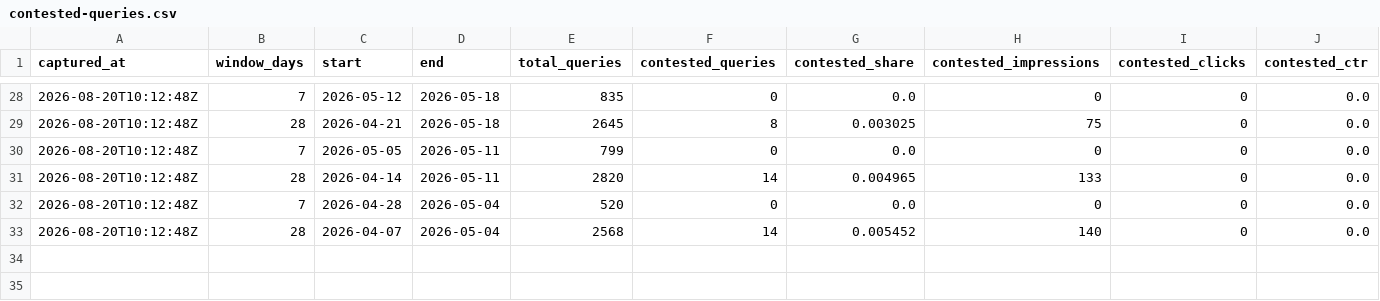
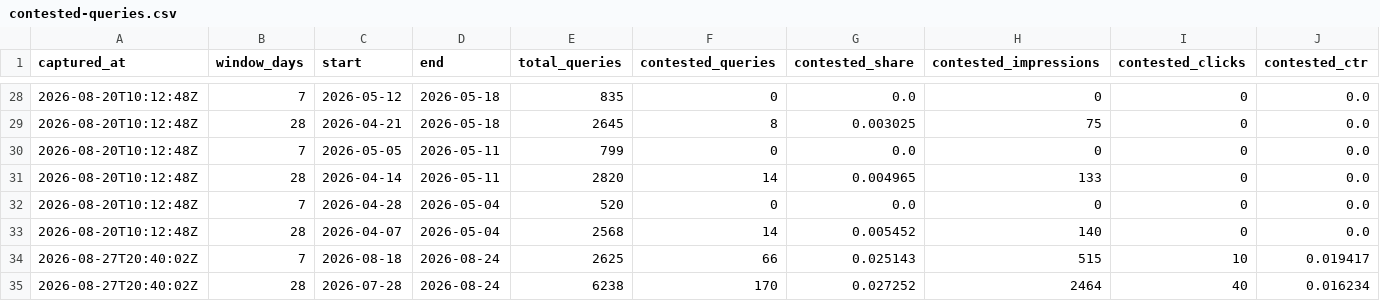
Before and after one commit to bjnoel/dale, a CSV file: data/contested-queries.csv, drawn as a sheet; only a part is shown, gaps mark what is left out; rows hold the shown columns only; the diff names each change by its address in the sheet, - before the commit and + after, or states it on an @@ line.

Commit message:
data: contested-query reading 2026-08-27
2 row(s) appended to data/contested-queries.csv.

Automated by capture-contested-queries.sh (DEC-309, DAL-287).

```diff
--- a/data/contested-queries.csv
+++ b/data/contested-queries.csv
+row 34: 2026-08-27T20:40:02Z | 7 | 2026-08-18 | 2026-08-24 | 2625 | 66 | 0.025143 | 515 | 10 | 0.019417
+row 35: 2026-08-27T20:40:02Z | 28 | 2026-07-28 | 2026-08-24 | 6238 | 170 | 0.027252 | 2464 | 40 | 0.016234
```
